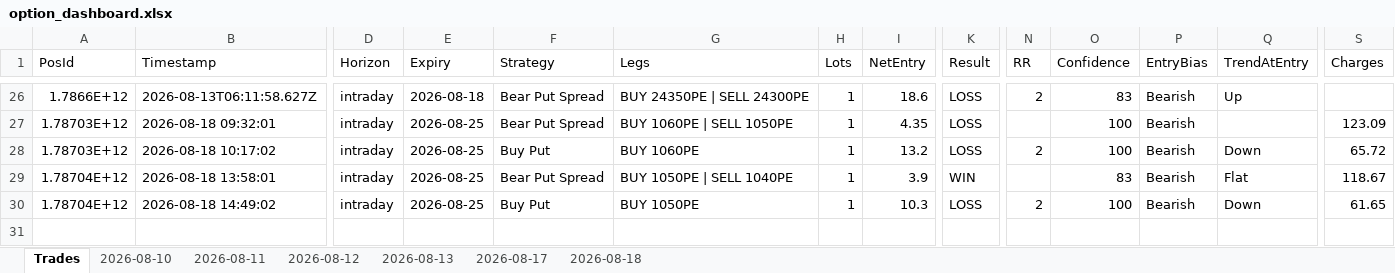
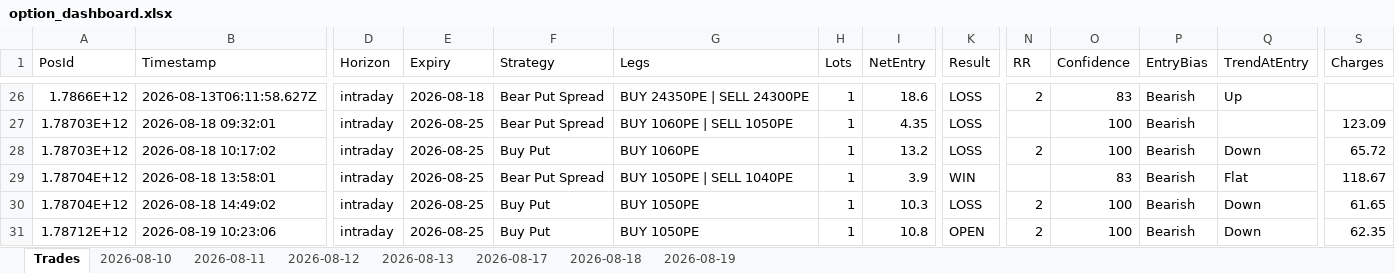
Before and after one commit to ravichandrant1697/option--dashboard1, an Excel workbook: option_dashboard.xlsx, sheet Trades, drawn as a sheet; only a part is shown, gaps mark what is left out; values as stored, in another font and other column widths than the file's, no borders; rows hold the shown columns only; the diff names each change by its address in the sheet, - before the commit and + after, or states it on an @@ line.

```diff
--- a/option_dashboard.xlsx (sheet Trades)
+++ b/option_dashboard.xlsx (sheet Trades)
+sheet tab: 2026-08-19
+row 31: 1.78712E+12 | 2026-08-19 10:23:06 | intraday | 2026-08-25 | Buy Put | BUY 1050PE | 1 | 10.8 | OPEN | 2 | 100 | Bearish | Down | 62.35
```
Also changed, not shown: 1 other file.
